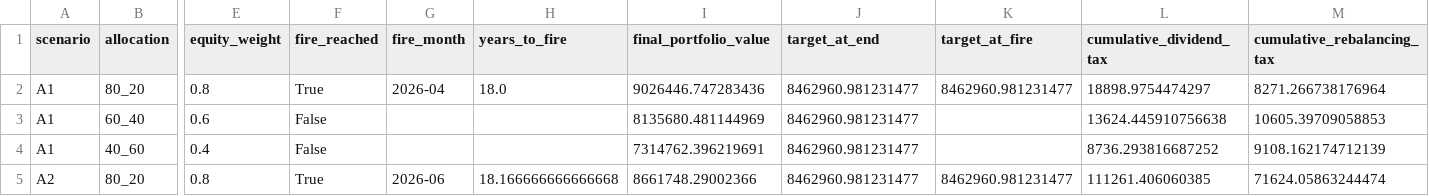
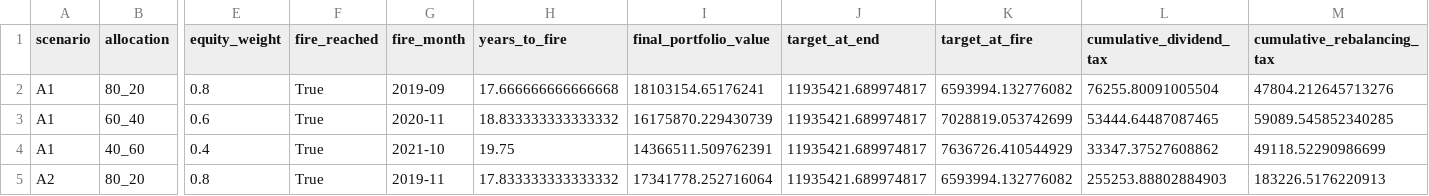
Before and after one commit to rafaldolega1710-cmd/praca-magisterska, a CSV file: results/summary.csv, drawn as a sheet; only a part is shown, gaps mark what is left out; the diff covers the shown part only; the diff names each change by its address in the sheet, - before the commit and + after, or states it on an @@ line.

```diff
--- a/results/summary.csv
+++ b/results/summary.csv
-G2 (fire_month): 2026-04
+G2 (fire_month): 2019-09
-H2 (years_to_fire): 18.0
+H2 (years_to_fire): 17.666666666666668
-I2 (final_portfolio_value): 9026446.747283436
+I2 (final_portfolio_value): 18103154.65176241
-J2:J5 (target_at_end): 8462960.981231477
+J2:J5 (target_at_end): 11935421.689974817
-K2 (target_at_fire): 8462960.981231477
+K2 (target_at_fire): 6593994.132776082
-L2 (cumulative_dividend_tax): 18898.9754474297
+L2 (cumulative_dividend_tax): 76255.80091005504
-M2 (cumulative_rebalancing_tax): 8271.266738176964
+M2 (cumulative_rebalancing_tax): 47804.212645713276
-F3:F4 (fire_reached): False
+F3:F4 (fire_reached): True
-G3 (fire_month): (empty)
+G3 (fire_month): 2020-11
-H3 (years_to_fire): (empty)
+H3 (years_to_fire): 18.833333333333332
-I3 (final_portfolio_value): 8135680.481144969
+I3 (final_portfolio_value): 16175870.229430739
-K3 (target_at_fire): (empty)
+K3 (target_at_fire): 7028819.053742699
-L3 (cumulative_dividend_tax): 13624.445910756638
+L3 (cumulative_dividend_tax): 53444.64487087465
-M3 (cumulative_rebalancing_tax): 10605.39709058853
+M3 (cumulative_rebalancing_tax): 59089.545852340285
-G4 (fire_month): (empty)
+G4 (fire_month): 2021-10
-H4 (years_to_fire): (empty)
+H4 (years_to_fire): 19.75
-I4 (final_portfolio_value): 7314762.396219691
+I4 (final_portfolio_value): 14366511.509762391
-K4 (target_at_fire): (empty)
+K4 (target_at_fire): 7636726.410544929
-L4 (cumulative_dividend_tax): 8736.293816687252
+L4 (cumulative_dividend_tax): 33347.37527608862
-M4 (cumulative_rebalancing_tax): 9108.162174712139
+M4 (cumulative_rebalancing_tax): 49118.52290986699
-G5 (fire_month): 2026-06
+G5 (fire_month): 2019-11
-H5 (years_to_fire): 18.166666666666668
+H5 (years_to_fire): 17.833333333333332
-I5 (final_portfolio_value): 8661748.29002366
+I5 (final_portfolio_value): 17341778.252716064
-K5 (target_at_fire): 8462960.981231477
+K5 (target_at_fire): 6593994.132776082
-L5 (cumulative_dividend_tax): 111261.406060385
+L5 (cumulative_dividend_tax): 255253.88802884903
-M5 (cumulative_rebalancing_tax): 71624.05863244474
+M5 (cumulative_rebalancing_tax): 183226.5176220913
```
Also changed, not shown: 34 edited cells elsewhere in this file, data/raw/acwi_monthly.csv, 18 other files.
